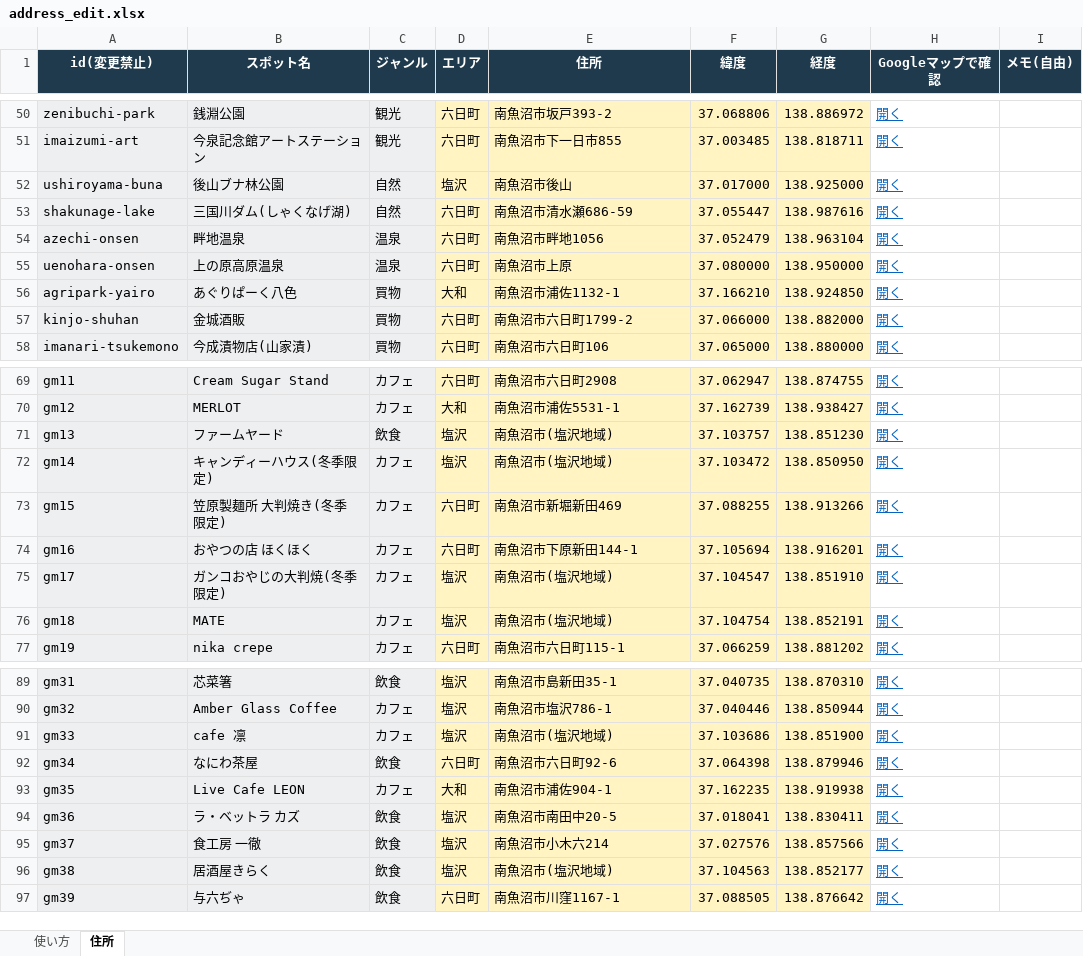
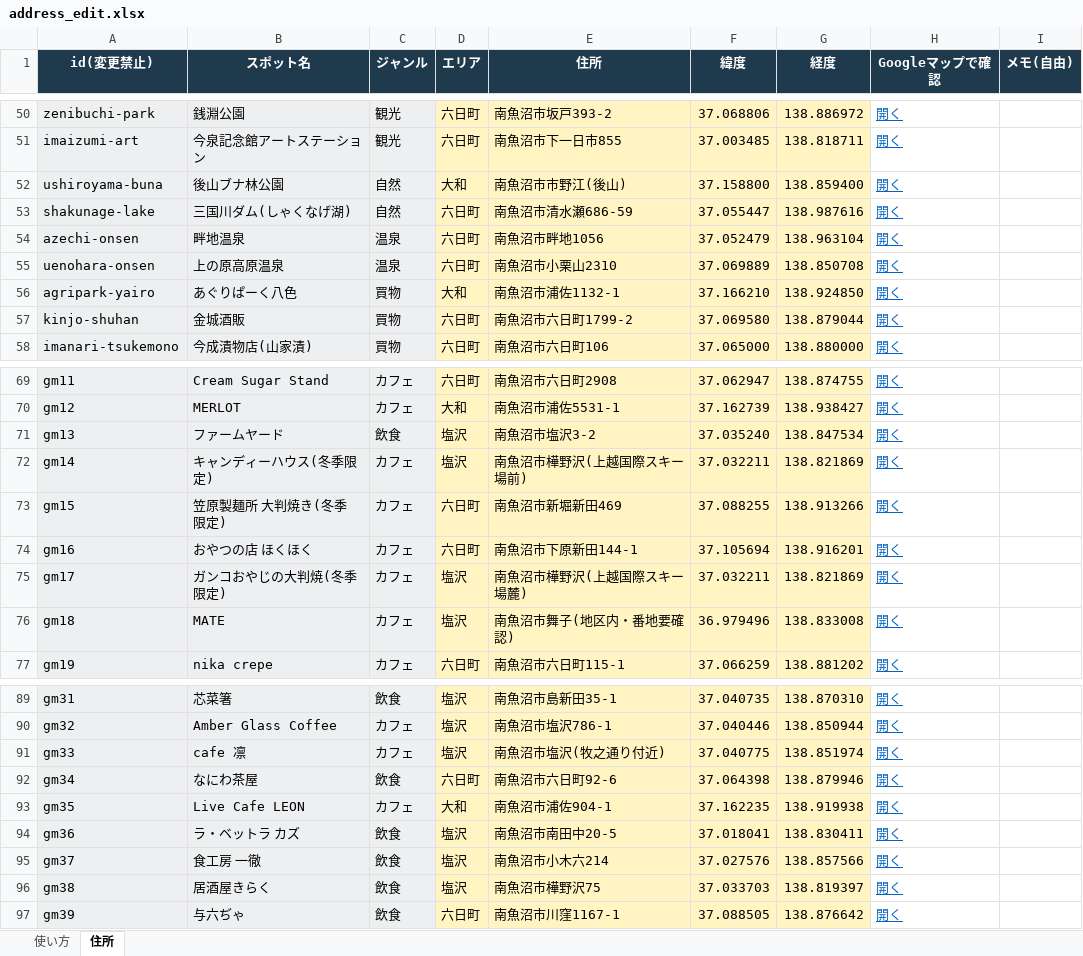
Before and after one commit to ZinPika1104/numa-search, an Excel workbook: tools/address_edit.xlsx, sheet 住所, drawn as a sheet; only a part is shown, gaps mark what is left out; values as stored, in another font and other column widths than the file's, no borders; the diff covers the shown part only; the diff names each change by its address in the sheet, - before the commit and + after, or states it on an @@ line.

```diff
--- a/tools/address_edit.xlsx (sheet 住所)
+++ b/tools/address_edit.xlsx (sheet 住所)
-D52 (エリア): 塩沢
+D52 (エリア): 大和
-E52 (住所): 南魚沼市後山
+E52 (住所): 南魚沼市市野江(後山)
-F52 (緯度): 37.017000
+F52 (緯度): 37.158800
-G52 (経度): 138.925000
+G52 (経度): 138.859400
-E55 (住所): 南魚沼市上原
+E55 (住所): 南魚沼市小栗山2310
-F55 (緯度): 37.080000
+F55 (緯度): 37.069889
-G55 (経度): 138.950000
+G55 (経度): 138.850708
-F57 (緯度): 37.066000
+F57 (緯度): 37.069580
-G57 (経度): 138.882000
+G57 (経度): 138.879044
-E71 (住所): 南魚沼市(塩沢地域)
+E71 (住所): 南魚沼市塩沢3-2
-F71 (緯度): 37.103757
+F71 (緯度): 37.035240
-G71 (経度): 138.851230
+G71 (経度): 138.847534
-E72 (住所): 南魚沼市(塩沢地域)
+E72 (住所): 南魚沼市樺野沢(上越国際スキー場前)
-F72 (緯度): 37.103472
+F72 (緯度): 37.032211
-G72 (経度): 138.850950
+G72 (経度): 138.821869
-E75 (住所): 南魚沼市(塩沢地域)
+E75 (住所): 南魚沼市樺野沢(上越国際スキー場麓)
-F75 (緯度): 37.104547
+F75 (緯度): 37.032211
-G75 (経度): 138.851910
+G75 (経度): 138.821869
-E76 (住所): 南魚沼市(塩沢地域)
+E76 (住所): 南魚沼市舞子(地区内・番地要確認)
-F76 (緯度): 37.104754
+F76 (緯度): 36.979496
-G76 (経度): 138.852191
+G76 (経度): 138.833008
-E91 (住所): 南魚沼市(塩沢地域)
+E91 (住所): 南魚沼市塩沢(牧之通り付近)
-F91 (緯度): 37.103686
+F91 (緯度): 37.040775
-G91 (経度): 138.851900
+G91 (経度): 138.851974
-E96 (住所): 南魚沼市(塩沢地域)
+E96 (住所): 南魚沼市樺野沢75
-F96 (緯度): 37.104563
+F96 (緯度): 37.033703
-G96 (経度): 138.852177
+G96 (経度): 138.819397
```
Also changed, not shown: 49 edited cells elsewhere in this sheet, 南魚沼たびナビ_スポット一覧.xlsx, 4 other files.
